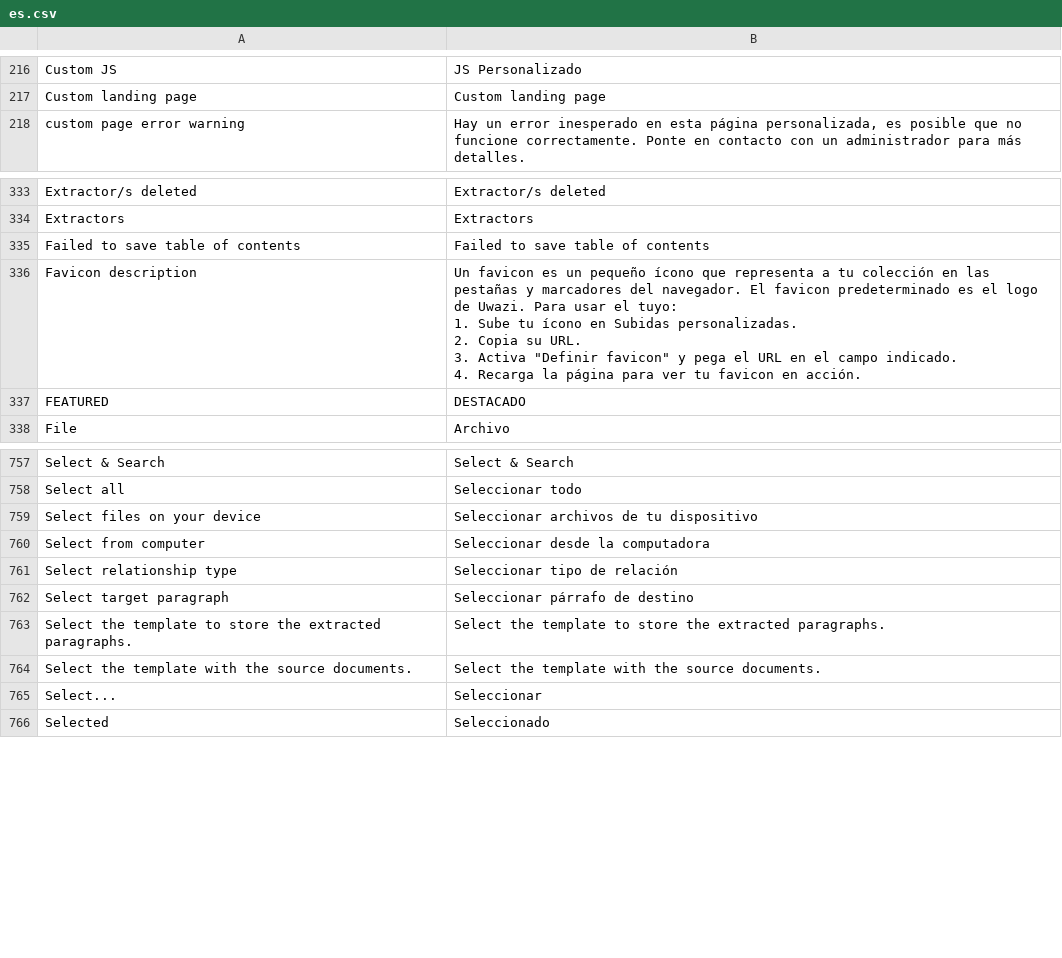
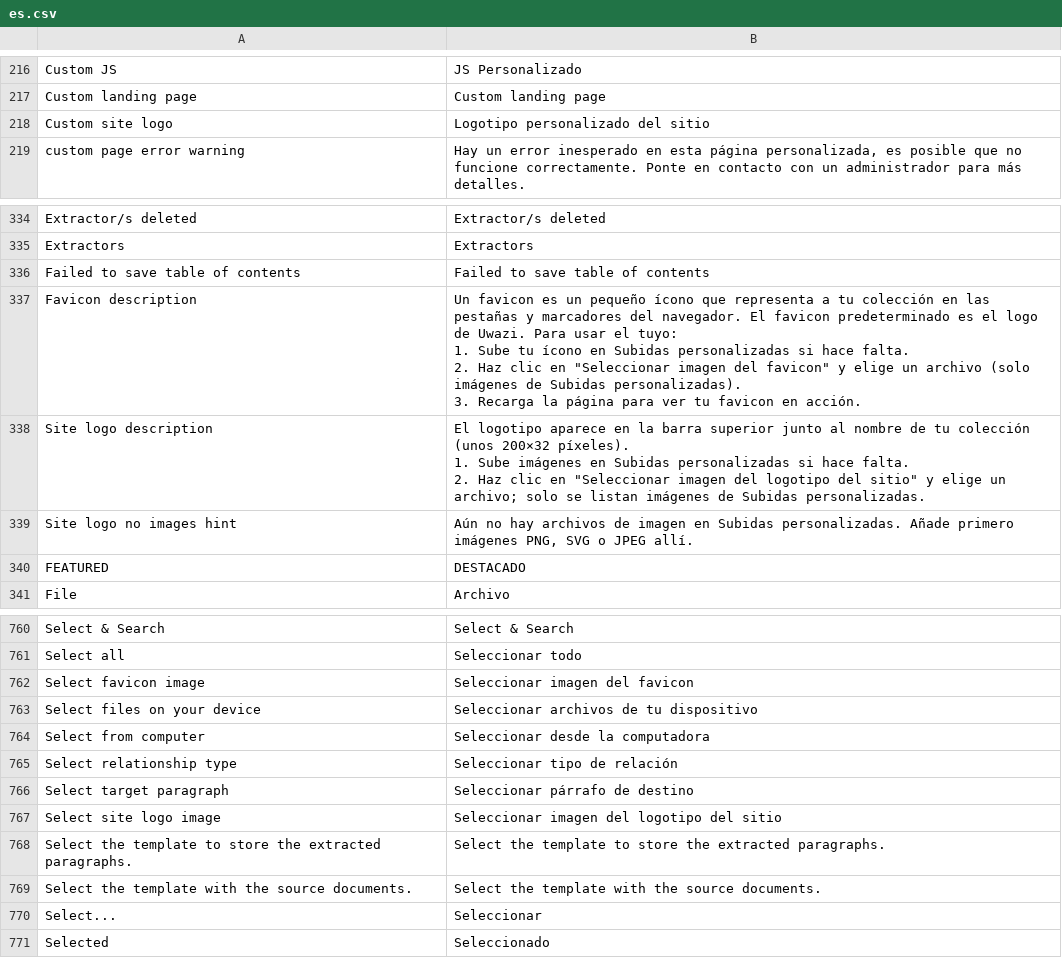
Before and after one commit to huridocs/uwazi, a CSV file: contents/ui-translations/es.csv, drawn as a sheet; only a part is shown, gaps mark what is left out.

```diff
--- a/contents/ui-translations/es.csv
+++ b/contents/ui-translations/es.csv
@@ -218,2 +218,3 @@ Custom JS,JS Personalizado
 Custom landing page,Custom landing page
+Custom site logo,Logotipo personalizado del sitio
 custom page error warning,"Hay un error inesperado en esta página personalizada, es posible que no funcione correctamente. Ponte en contacto con un administrador para más detalles."
@@ -336,8 +337,12 @@ Extractors,Extractors
 Failed to save table of contents,Failed to save table of contents
-Favicon description,"Un favicon es un pequeño ícono que representa a tu colección en las pestañas y marcadores del navegador. El favicon predeterminado es el logo de Uwazi. Para usar el tuyo:
-
-1. Sube tu ícono en Subidas personalizadas.
-2. Copia su URL.
-3. Activa ""Definir favicon"" y pega el URL en el campo indicado.
-4. Recarga la página para ver tu favicon en acción."
+Favicon description,"Un favicon es un pequeño ícono que representa a tu colección en las pestañas y marcadores del navegador. El favicon predeterminado es el logo de Uwazi. Para usar el tuyo:
+
+1. Sube tu ícono en Subidas personalizadas si hace falta.
+2. Haz clic en ""Seleccionar imagen del favicon"" y elige un archivo (solo imágenes de Subidas personalizadas).
+3. Recarga la página para ver tu favicon en acción."
+Site logo description,"El logotipo aparece en la barra superior junto al nombre de tu colección (unos 200×32 píxeles).
+
+1. Sube imágenes en Subidas personalizadas si hace falta.
+2. Haz clic en ""Seleccionar imagen del logotipo del sitio"" y elige un archivo; solo se listan imágenes de Subidas personalizadas."
+Site logo no images hint,"Aún no hay archivos de imagen en Subidas personalizadas. Añade primero imágenes PNG, SVG o JPEG allí."
 FEATURED,DESTACADO
@@ -782,2 +787,3 @@ Select & Search,Select & Search
 Select all,Seleccionar todo
+Select favicon image,Seleccionar imagen del favicon
 Select files on your device,Seleccionar archivos de tu dispositivo
@@ -786,2 +792,3 @@ Select relationship type,Seleccionar tipo de relación
 Select target paragraph,Seleccionar párrafo de destino
+Select site logo image,Seleccionar imagen del logotipo del sitio
 Select the template to store the extracted paragraphs.,Select the template to store the extracted paragraphs.
```
Also changed, not shown: contents/ui-translations/ar.csv, contents/ui-translations/el.csv, 23 other files.
